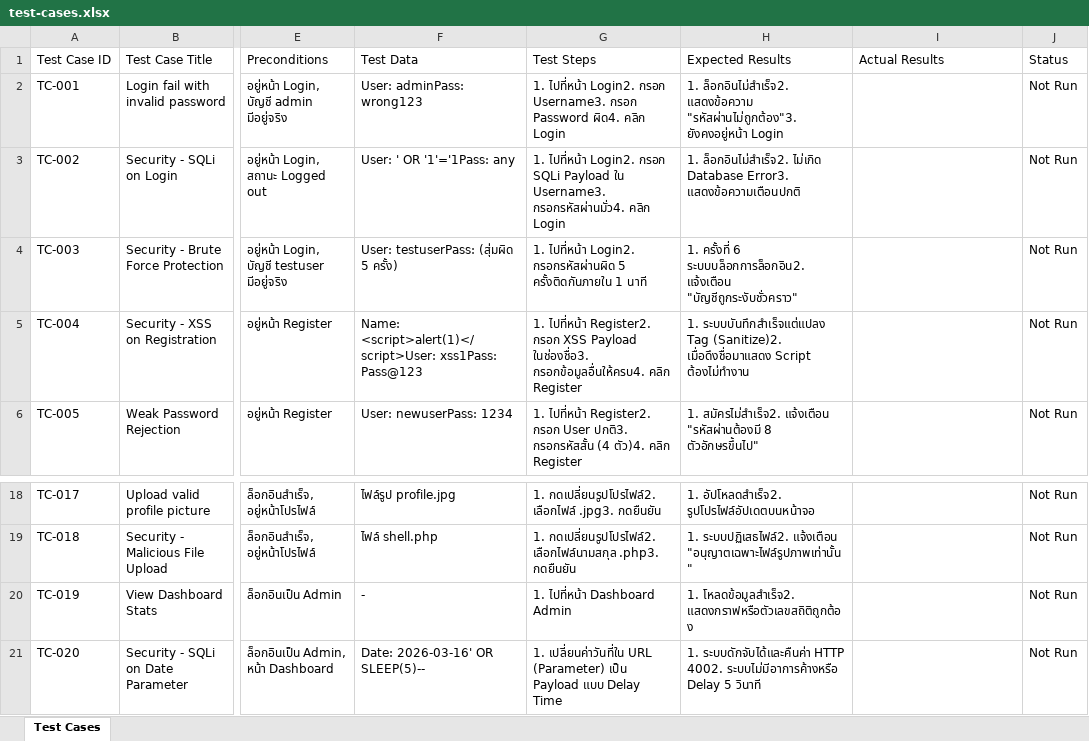
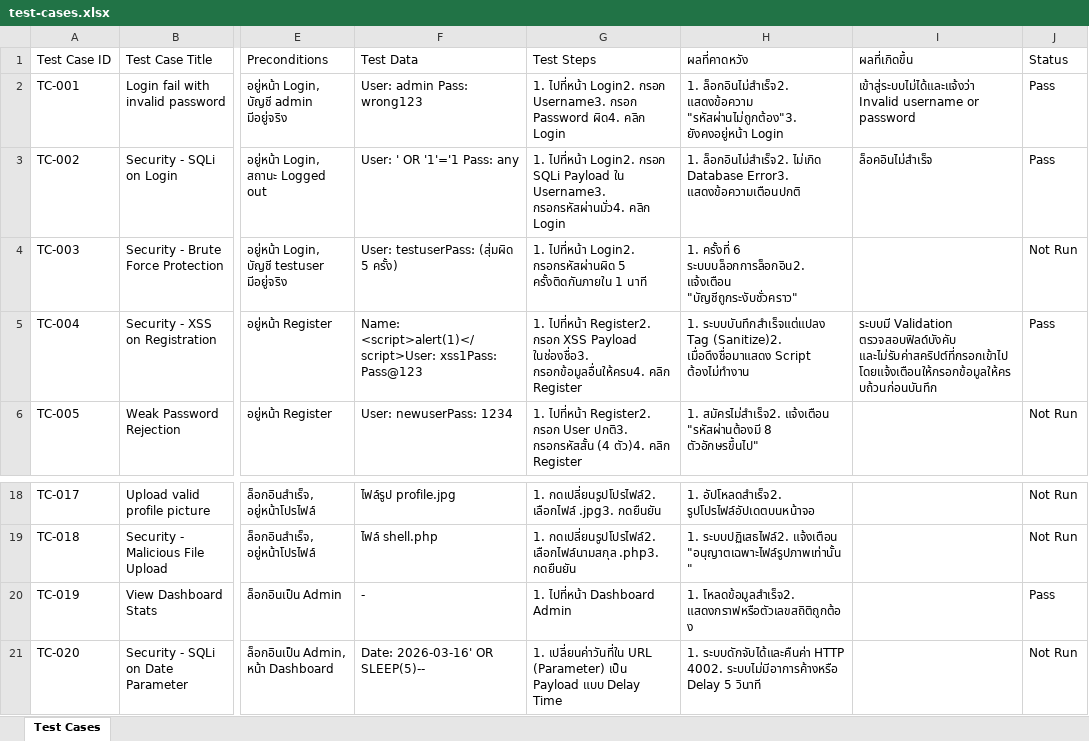
Before and after one commit to kittisakphinyodom/Library_Project3, an Excel workbook: test-cases/test-cases.xlsx, sheet Test Cases, drawn as a sheet; only a part is shown, gaps mark what is left out; values as stored, in another font and other column widths than the file's, no borders; table styles not drawn; the diff names each change by its address in the sheet, - before the commit and + after, or states it on an @@ line.

Commit message:
Run 1st code coverage

```diff
--- a/test-cases/test-cases.xlsx (sheet Test Cases)
+++ b/test-cases/test-cases.xlsx (sheet Test Cases)
-H1: Expected Results
+H1: ผลที่คาดหวัง
-I1: Actual Results
+I1: ผลที่เกิดขึ้น
-F2 (Test Data): User: adminPass: wrong123
+F2 (Test Data): User: admin Pass: wrong123
-I2 (ผลที่เกิดขึ้น): (empty)
+I2 (ผลที่เกิดขึ้น): เข้าสู่ระบบไม่ได้และแจ้งว่า Invalid username or password
-J2:J3 (Status): Not Run
+J2:J3 (Status): Pass
-F3 (Test Data): User: ' OR '1'='1Pass: any
+F3 (Test Data): User: ' OR '1'='1 Pass: any
-I3 (ผลที่เกิดขึ้น): (empty)
+I3 (ผลที่เกิดขึ้น): ล็อคอินไม่สำเร็จ
-I5 (ผลที่เกิดขึ้น): (empty)
+I5 (ผลที่เกิดขึ้น): ระบบมี Validation ตรวจสอบฟิลด์บังคับ และไม่รับค่าสคริปต์ที่กรอกเข้าไป โดยแจ้งเตือนให้กรอกข้อมูลให้ครบถ้วนก่อนบันทึก
-J5 (Status): Not Run
+J5 (Status): Pass
-J20 (Status): Not Run
+J20 (Status): Pass
```
